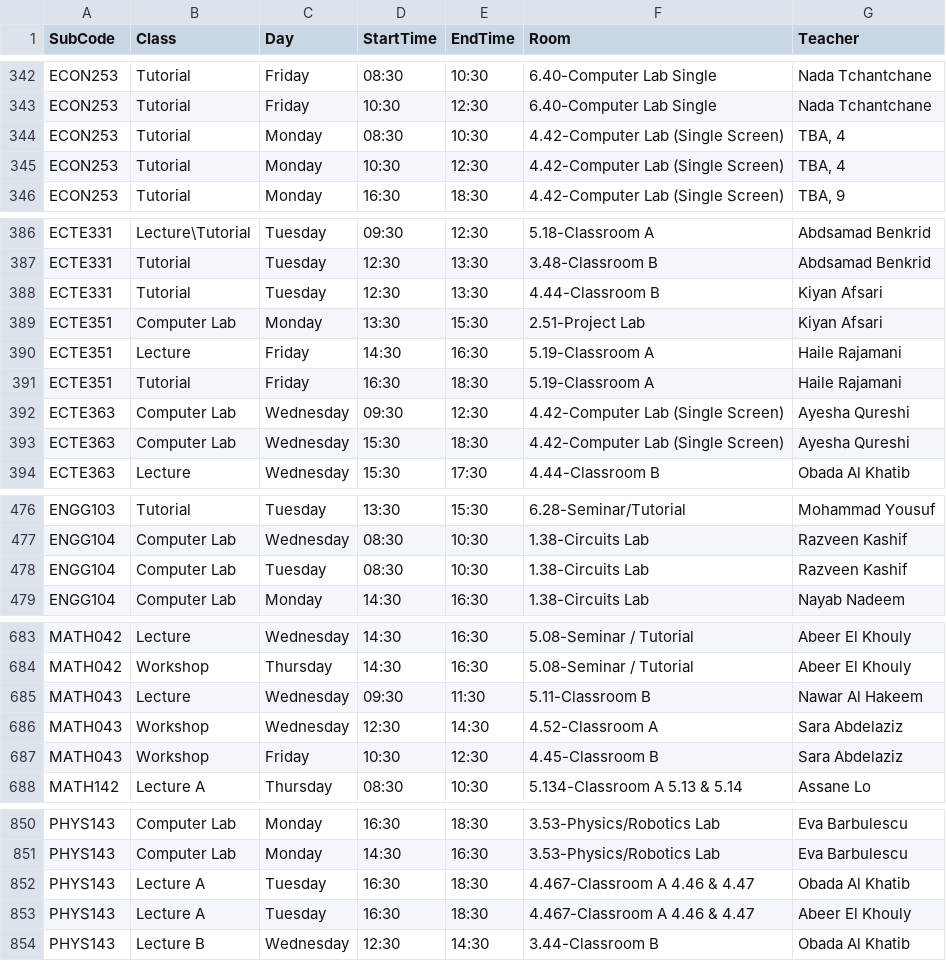
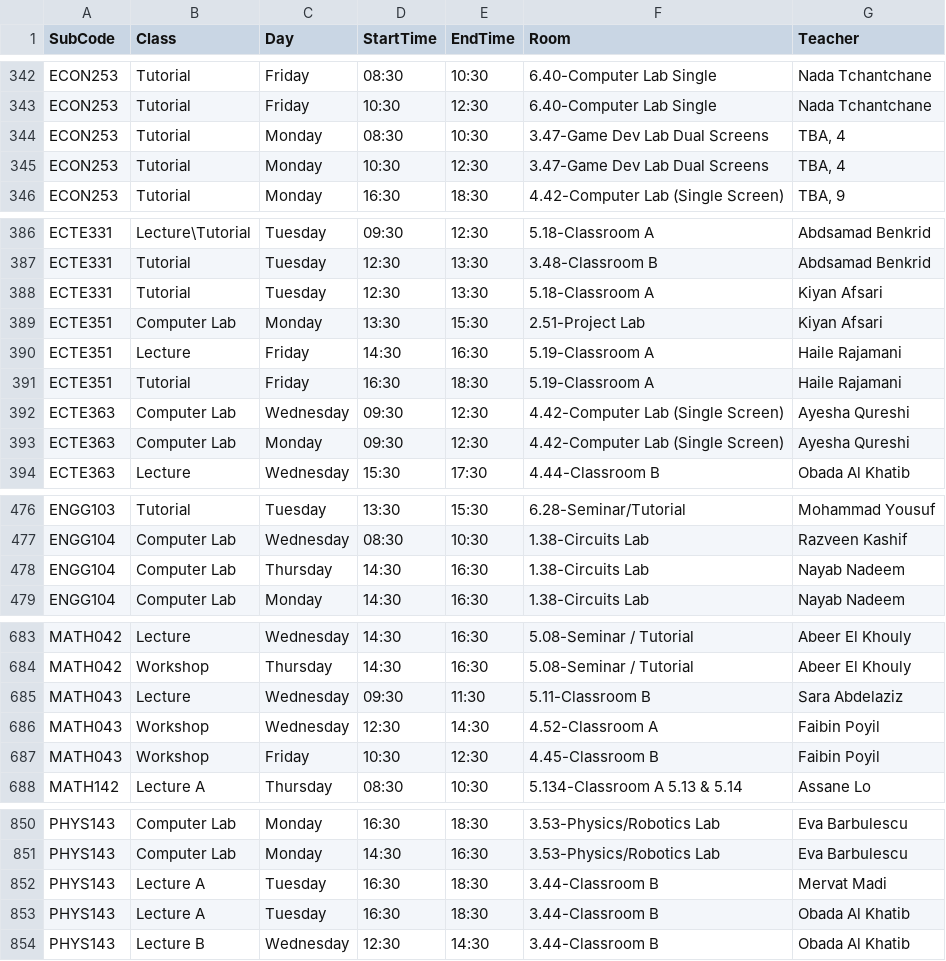
Before and after one commit to tahayparker/FindMyProf, a CSV file: public/classes.csv, drawn as a sheet; only a part is shown, gaps mark what is left out; the diff covers the shown part only.

Commit message:
Update timetable CSV data [skip ci]

```diff
--- a/public/classes.csv
+++ b/public/classes.csv
@@ -343,4 +343,4 @@ ECON253,Tutorial,Friday,08:30,10:30,6.40-Computer Lab Single,Nada Tchantchane
 ECON253,Tutorial,Friday,10:30,12:30,6.40-Computer Lab Single,Nada Tchantchane
-ECON253,Tutorial,Monday,08:30,10:30,4.42-Computer Lab (Single Screen),"TBA, 4"
-ECON253,Tutorial,Monday,10:30,12:30,4.42-Computer Lab (Single Screen),"TBA, 4"
+ECON253,Tutorial,Monday,08:30,10:30,3.47-Game Dev Lab Dual Screens,"TBA, 4"
+ECON253,Tutorial,Monday,10:30,12:30,3.47-Game Dev Lab Dual Screens,"TBA, 4"
 ECON253,Tutorial,Monday,16:30,18:30,4.42-Computer Lab (Single Screen),"TBA, 9"
@@ -387,3 +387,3 @@ ECTE331,Lecture\Tutorial,Tuesday,09:30,12:30,5.18-Classroom A,Abdsamad Benkrid
 ECTE331,Tutorial,Tuesday,12:30,13:30,3.48-Classroom B,Abdsamad Benkrid
-ECTE331,Tutorial,Tuesday,12:30,13:30,4.44-Classroom B,Kiyan Afsari
+ECTE331,Tutorial,Tuesday,12:30,13:30,5.18-Classroom A,Kiyan Afsari
 ECTE351,Computer Lab,Monday,13:30,15:30,2.51-Project Lab,Kiyan Afsari
@@ -392,3 +392,3 @@ ECTE351,Tutorial,Friday,16:30,18:30,5.19-Classroom A,Haile Rajamani
 ECTE363,Computer Lab,Wednesday,09:30,12:30,4.42-Computer Lab (Single Screen),Ayesha Qureshi
-ECTE363,Computer Lab,Wednesday,15:30,18:30,4.42-Computer Lab (Single Screen),Ayesha Qureshi
+ECTE363,Computer Lab,Monday,09:30,12:30,4.42-Computer Lab (Single Screen),Ayesha Qureshi
 ECTE363,Lecture,Wednesday,15:30,17:30,4.44-Classroom B,Obada Al Khatib
@@ -477,3 +477,3 @@ ENGG103,Tutorial,Tuesday,13:30,15:30,6.28-Seminar/Tutorial,Mohammad Yousuf
 ENGG104,Computer Lab,Wednesday,08:30,10:30,1.38-Circuits Lab,Razveen Kashif
-ENGG104,Computer Lab,Tuesday,08:30,10:30,1.38-Circuits Lab,Razveen Kashif
+ENGG104,Computer Lab,Thursday,14:30,16:30,1.38-Circuits Lab,Nayab Nadeem
 ENGG104,Computer Lab,Monday,14:30,16:30,1.38-Circuits Lab,Nayab Nadeem
@@ -684,5 +684,5 @@ MATH042,Lecture,Wednesday,14:30,16:30,5.08-Seminar / Tutorial,Abeer El Khouly
 MATH042,Workshop,Thursday,14:30,16:30,5.08-Seminar / Tutorial,Abeer El Khouly
-MATH043,Lecture,Wednesday,09:30,11:30,5.11-Classroom B,Nawar Al Hakeem
-MATH043,Workshop,Wednesday,12:30,14:30,4.52-Classroom A,Sara Abdelaziz
-MATH043,Workshop,Friday,10:30,12:30,4.45-Classroom B,Sara Abdelaziz
+MATH043,Lecture,Wednesday,09:30,11:30,5.11-Classroom B,Sara Abdelaziz
+MATH043,Workshop,Wednesday,12:30,14:30,4.52-Classroom A,Faibin Poyil
+MATH043,Workshop,Friday,10:30,12:30,4.45-Classroom B,Faibin Poyil
 MATH142,Lecture A,Thursday,08:30,10:30,5.134-Classroom A 5.13 & 5.14,Assane Lo
@@ -851,4 +851,4 @@ PHYS143,Computer Lab,Monday,16:30,18:30,3.53-Physics/Robotics Lab,Eva Barbulescu
 PHYS143,Computer Lab,Monday,14:30,16:30,3.53-Physics/Robotics Lab,Eva Barbulescu
-PHYS143,Lecture A,Tuesday,16:30,18:30,4.467-Classroom A 4.46 & 4.47,Obada Al Khatib
-PHYS143,Lecture A,Tuesday,16:30,18:30,4.467-Classroom A 4.46 & 4.47,Abeer El Khouly
+PHYS143,Lecture A,Tuesday,16:30,18:30,3.44-Classroom B,Mervat Madi
+PHYS143,Lecture A,Tuesday,16:30,18:30,3.44-Classroom B,Obada Al Khatib
 PHYS143,Lecture B,Wednesday,12:30,14:30,3.44-Classroom B,Obada Al Khatib
```
Also changed, not shown: 1 edited cell elsewhere in this file.
